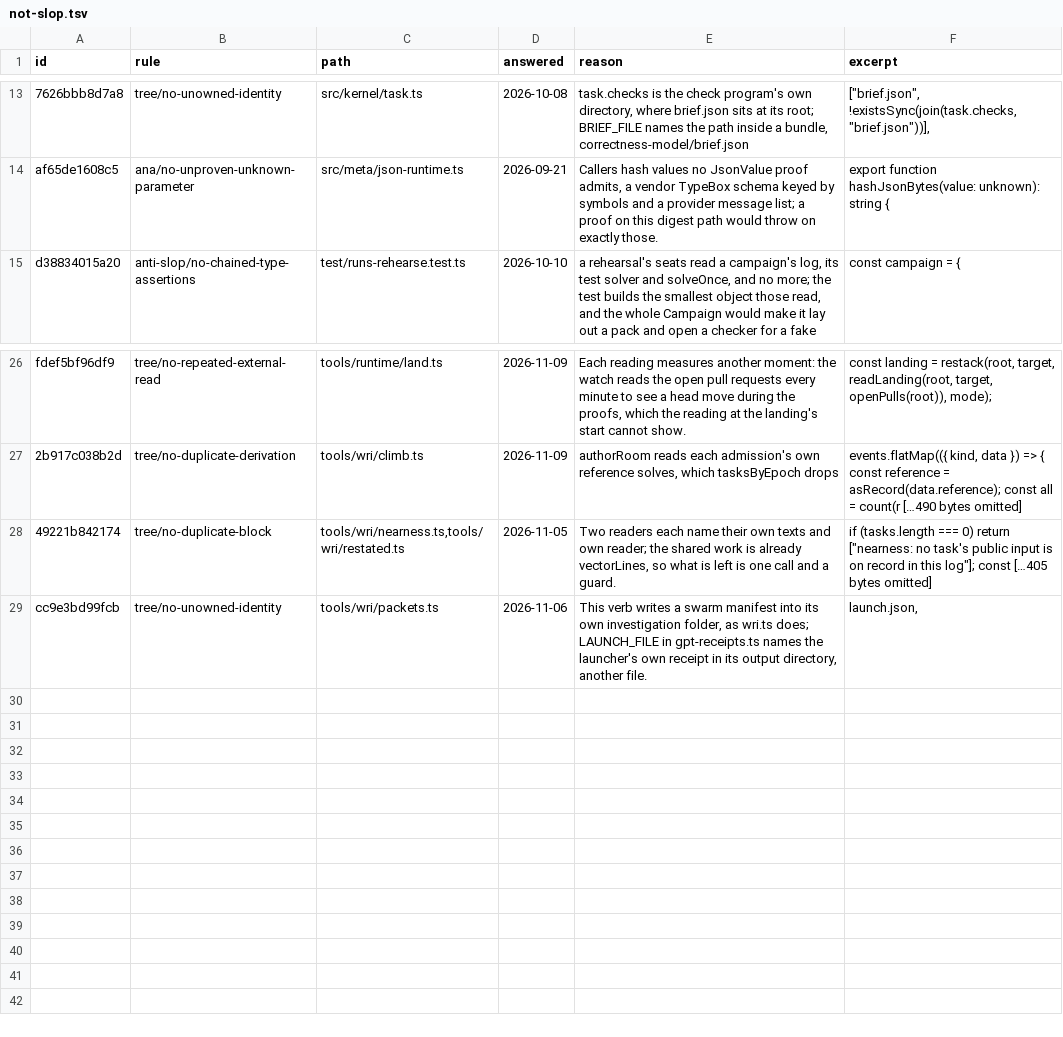
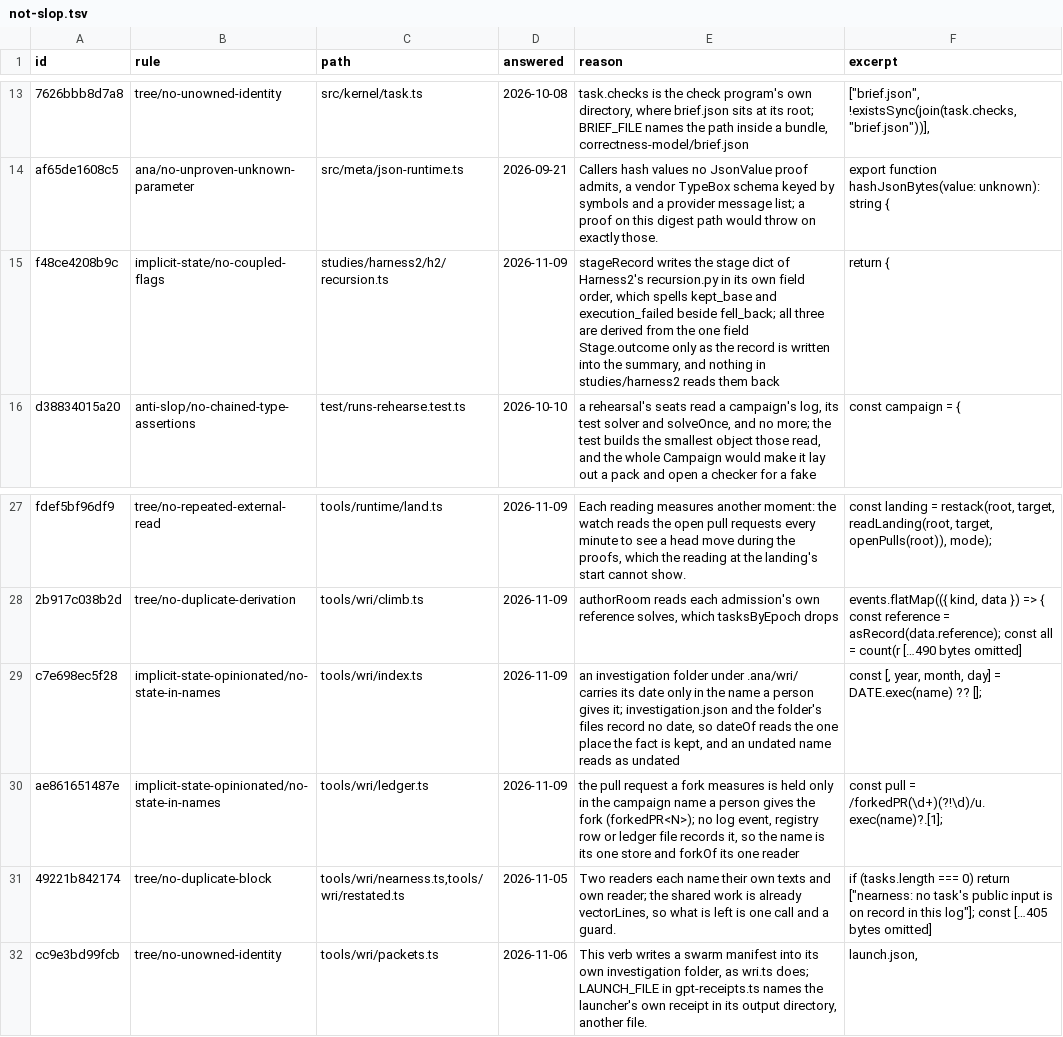
Before and after one commit to s-smits/anabasis, a TSV file: tools/oxlint/not-slop.tsv, drawn as a sheet; only a part is shown, gaps mark what is left out; the diff names each change by its address in the sheet, - before the commit and + after, or states it on an @@ line.

Commit message:
Gate the implicit-state rules and answer their three remaining sites
Every rule of the two implicit-state tiers moves from `staged-rules.json` to
`.oxlintrc.json` as an error, since no site of any of them stands unanswered.
Three sites are answered in the not-slop ledger rather than rewritten:
`stageRecord` in `studies/harness2` keeps Harness2's summary format, whose
`kept_base` and `execution_failed` derive from `Stage.outcome` only as the
record is written, and `forkOf` and `dateOf` under `tools/wri` read facts
kept only in a name a person types. `ana/no-positional-boolean-parameter`
stays staged with its `widen` reading.

The lint's optional plugins are now every repository plugin (`PLUGINS`)
instead of a hand list of two, so the new tiers fail only a strict run, as
`ana` and `anti-slop` do. HABITS 12.2 and 12.14 say so.

```diff
--- a/tools/oxlint/not-slop.tsv
+++ b/tools/oxlint/not-slop.tsv
+row 15: f48ce4208b9c | implicit-state/no-coupled-flags | studies/harness2/h2/recursion.ts | 2026-11-09 | stageRecord writes the stage dict of Harness2's recursion.py in its own field order, which spells kept_base and execution_failed beside fell_back; all three are derived from the one field Stage.outcome only as the record is written into the summary, and nothing in studies/harness2 reads them back | return {
+row 29: c7e698ec5f28 | implicit-state-opinionated/no-state-in-names | tools/wri/index.ts | 2026-11-09 | an investigation folder under .ana/wri/ carries its date only in the name a person gives it; investigation.json and the folder's files record no date, so dateOf reads the one place the fact is kept, and an undated name reads as undated | const [, year, month, day] = DATE.exec(name) ?? [];
+row 30: ae861651487e | implicit-state-opinionated/no-state-in-names | tools/wri/ledger.ts | 2026-11-09 | the pull request a fork measures is held only in the campaign name a person gives the fork (forkedPR<N>); no log event, registry row or ledger file records it, so the name is its one store and forkOf its one reader | const pull = /forkedPR(\d+)(?!\d)/u.exec(name)?.[1];
```
Also changed, not shown: 5 other files.
